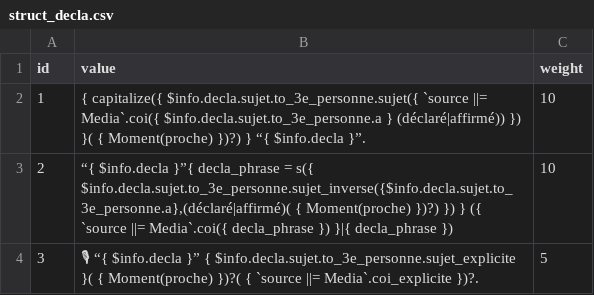
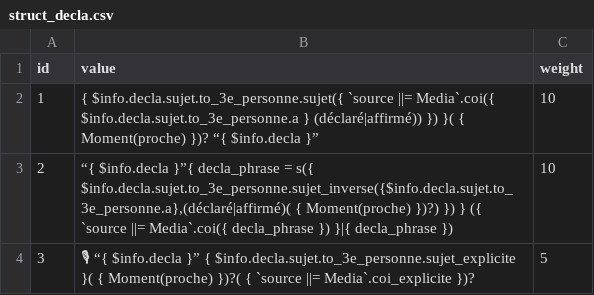
Before and after one commit to AlexieVQ/FlashNewsBot, a CSV file: regles/struct_decla.csv, drawn as a sheet.

Commit message:
StructDecla améliorées

```diff
--- a/regles/struct_decla.csv
+++ b/regles/struct_decla.csv
@@ -1,8 +1,4 @@
 id,value,weight
-1,"{ capitalize({ $info.decla.sujet.to_3e_personne.sujet({ `source ||= Media`.coi({ $info.decla.sujet.to_3e_personne.a } (déclaré|affirmé)) }) }( { Moment(proche) })?) } “{ $info.decla }”.",10
+1,"{ $info.decla.sujet.to_3e_personne.sujet({ `source ||= Media`.coi({ $info.decla.sujet.to_3e_personne.a } (déclaré|affirmé)) }) }( { Moment(proche) })? “{ $info.decla }”",10
 2,"“{ $info.decla }”{ decla_phrase = s({ $info.decla.sujet.to_3e_personne.sujet_inverse({$info.decla.sujet.to_3e_personne.a},(déclaré|affirmé)( { Moment(proche) })?) }) } ({ `source ||= Media`.coi({ decla_phrase }) }|{ decla_phrase })",10
-3,"
-
-🎙 “{ $info.decla }” { $info.decla.sujet.to_3e_personne.sujet_explicite }( { Moment(proche) })?( { `source ||= Media`.coi_explicite })?.
-
-",5
+3,"🎙 “{ $info.decla }” { $info.decla.sujet.to_3e_personne.sujet_explicite }( { Moment(proche) })?( { `source ||= Media`.coi_explicite })?",5
```
Also changed, not shown: 1 other file.
